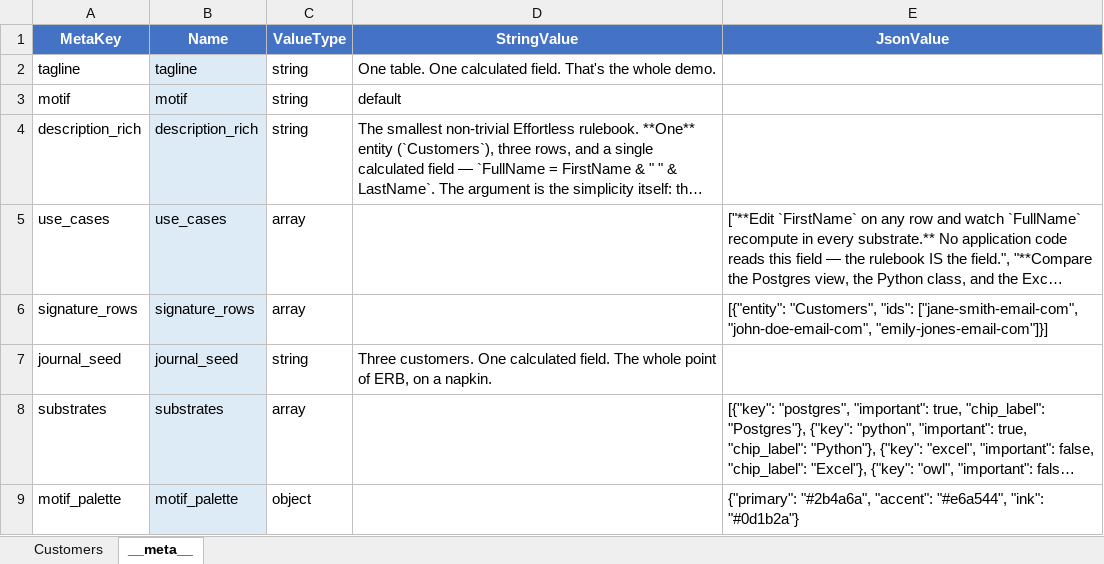
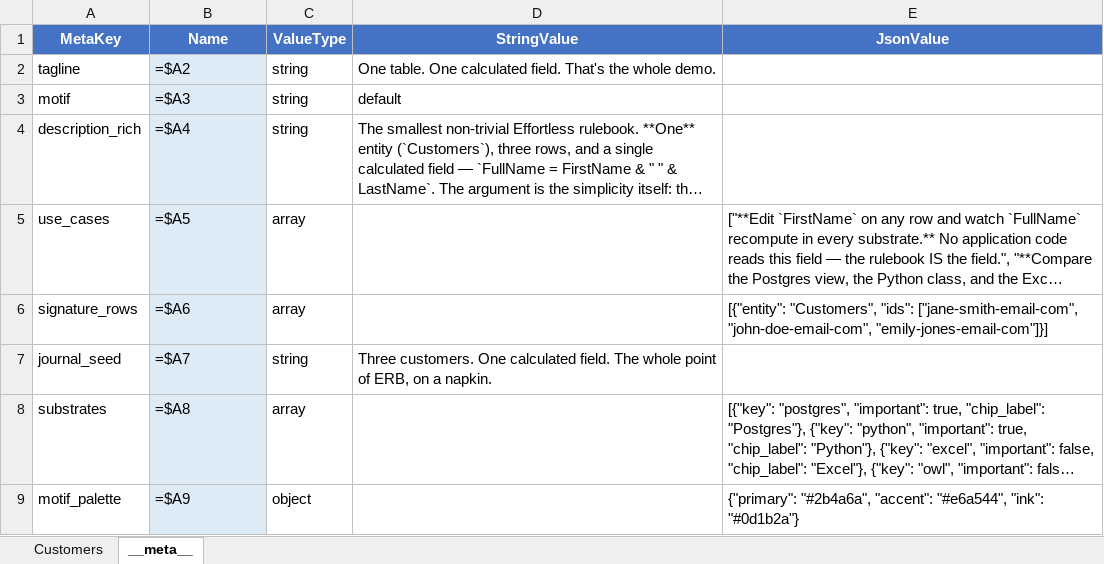
Before and after one commit to EffortlessAPI/effortless-rulebooks, an Excel workbook: rulebook-examples/customer-fullname/xlsx/rulebook.xlsx, sheet __meta__, drawn as a sheet; long unchanged cells end in …; values as stored, in another font and other column widths than the file's, no borders; formulas without a stored value are shown as written; the diff names each change by its address in the sheet, - before the commit and + after, or states it on an @@ line.

Commit message:
Refactor customer name formatting and enhance SQL scripts
- Updated the customer rulebook JSON to improve the formula for calculating full names, ensuring consistency in name representation.
- Modified SQL functions to align with the new naming conventions for customer names, enhancing clarity in data retrieval.
- Adjusted SQL bootstrap scripts to implement a drop-all mode for a cleaner database initialization process.
- Updated seed data to reflect accurate customer names, improving data integrity across the application.

These changes enhance the clarity and accuracy of customer data representation in the rulebook examples.

```diff
--- a/rulebook-examples/customer-fullname/xlsx/rulebook.xlsx (sheet __meta__)
+++ b/rulebook-examples/customer-fullname/xlsx/rulebook.xlsx (sheet __meta__)
-B2 (Name): tagline
+B2 (Name): =$A2
-B3 (Name): motif
+B3 (Name): =$A3
-B4 (Name): description_rich
+B4 (Name): =$A4
-B5 (Name): use_cases
+B5 (Name): =$A5
-B6 (Name): signature_rows
+B6 (Name): =$A6
-B7 (Name): journal_seed
+B7 (Name): =$A7
-B8 (Name): substrates
+B8 (Name): =$A8
-B9 (Name): motif_palette
+B9 (Name): =$A9
```
Also changed, not shown: sheet Customers, 12 other files.
